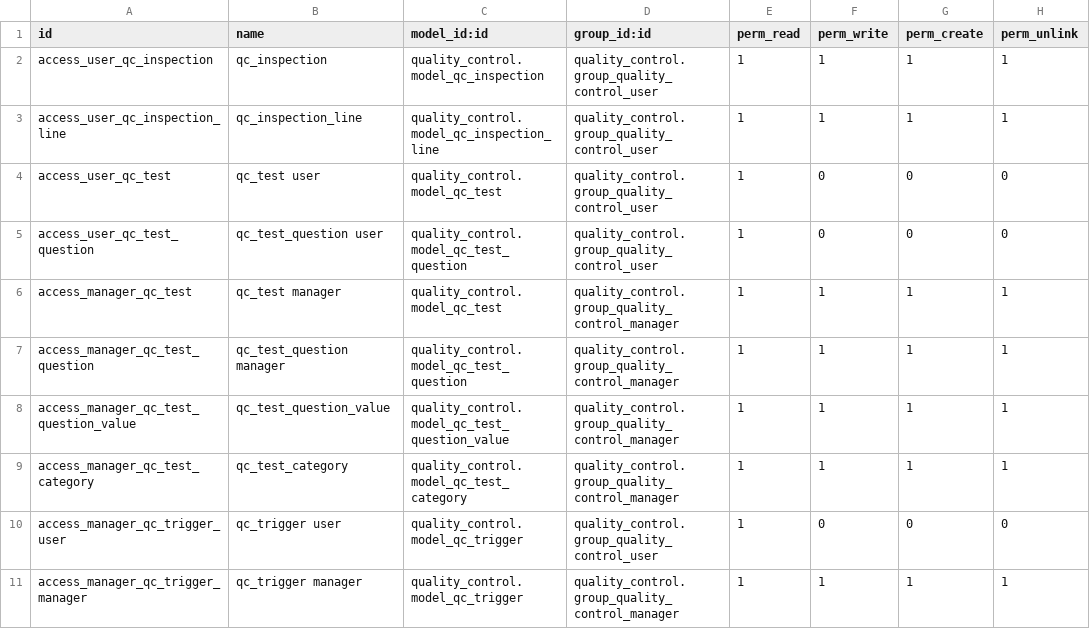
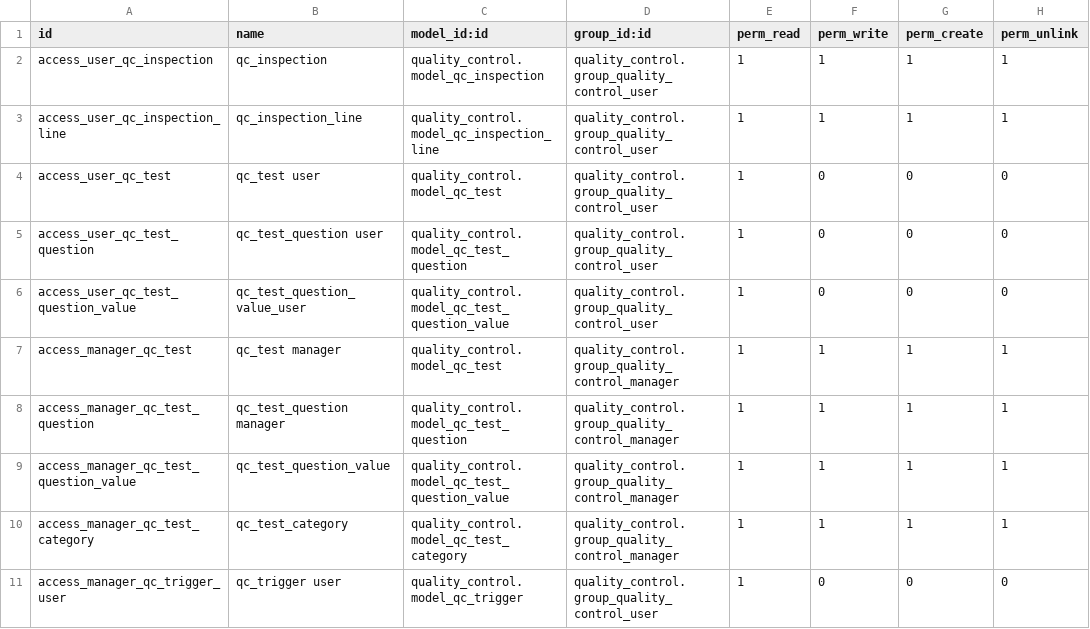
Before and after one commit to hpatelserpentcs/manufacture, a CSV file: quality_control_oca/security/ir.model.access.csv, drawn as a sheet; only a part is shown; the shorter side is filled out with more unchanged rows; the diff names each change by its address in the sheet, - before the commit and + after, or states it on an @@ line.

Commit message:
quality_control * Fix wizard set test
* Expand AUTHORS

* Fix permissions

```diff
--- a/quality_control_oca/security/ir.model.access.csv
+++ b/quality_control_oca/security/ir.model.access.csv
+row 6: access_user_qc_test_question_value | qc_test_question_value_user | quality_control.model_qc_test_question_value | quality_control.group_quality_control_user | 1 | 0 | 0 | 0
```
Also changed, not shown: 3 other files.
